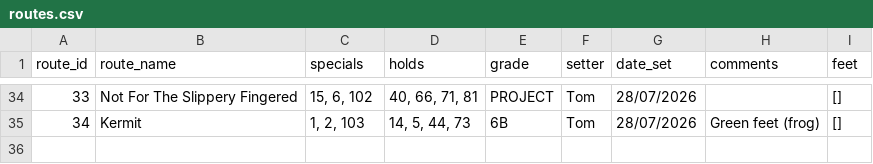
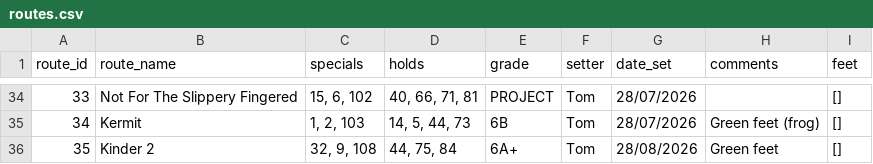
Before and after one commit to ceguest/climbing_app, a CSV file: static/routes.csv, drawn as a sheet; only a part is shown, gaps mark what is left out.

Commit message:
New route 28-08-2026

```diff
--- a/static/routes.csv
+++ b/static/routes.csv
@@ -35 +35,2 @@ route_id;route_name;specials;holds;grade;setter;date_set;comments;feet
 34;Kermit;1, 2, 103;14, 5, 44, 73;6B;Tom;28/07/2026;Green feet (frog);[]
+35;Kinder 2;32, 9, 108;44, 75, 84;6A+;Tom;28/08/2026;Green feet;[]
```
